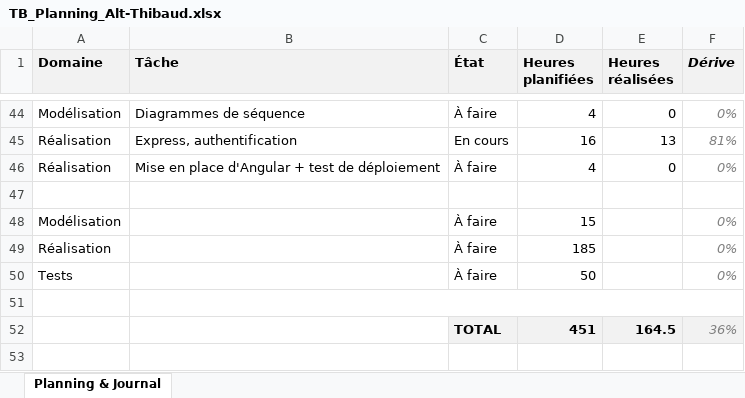
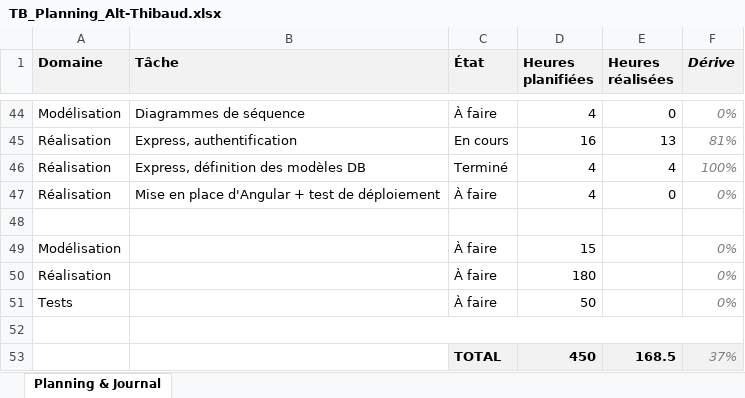
Before and after one commit to weevood/HEIG-MoonFish, an Excel workbook: 2.Documentation/Annexes/TB_Planning_Alt-Thibaud.xlsx, sheet Planning & Journal, drawn as a sheet; only a part is shown, gaps mark what is left out; values as stored, in another font and other column widths than the file's, no borders; conditional formats not drawn; removed rows and columns are numbered as before the commit, all else as after; the diff names each change by its address in the sheet, - before the commit and + after, or states it on an @@ line.

```diff
--- a/2.Documentation/Annexes/TB_Planning_Alt-Thibaud.xlsx (sheet Planning & Journal)
+++ b/2.Documentation/Annexes/TB_Planning_Alt-Thibaud.xlsx (sheet Planning & Journal)
+row 46: Réalisation | Express, définition des modèles DB | Terminé | 4 | 4 | 100%
-D50 (Heures planifiées): 185
+D50 (Heures planifiées): 180
-row 52:  |  | TOTAL | 451 | 164.5 | 36%
+row 53:  |  | TOTAL | 450 | 168.5 | 37%
```
Also changed, not shown: formulas that keep their value, 6 other files.
